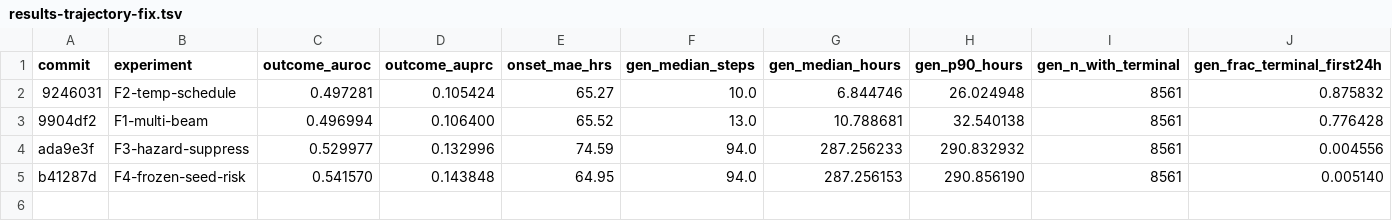
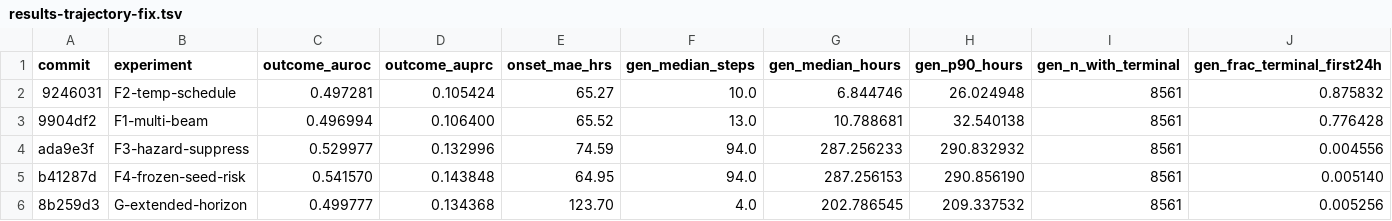
Before and after one commit to shaharoded/INTERVenE-Ar, a TSV file: results/results-trajectory-fix.tsv, drawn as a sheet; only a part is shown; rows hold the shown columns only; the diff names each change by its address in the sheet, - before the commit and + after, or states it on an @@ line.

```diff
--- a/results/results-trajectory-fix.tsv
+++ b/results/results-trajectory-fix.tsv
+row 6: 8b259d3 | G-extended-horizon | 0.499777 | 0.134368 | 123.70 | 4.0 | 202.786545 | 209.337532 | 8561 | 0.005256
```
Also changed, not shown: 1 other file.
